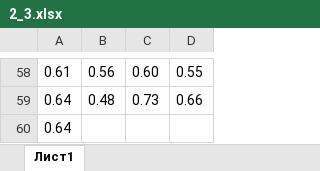
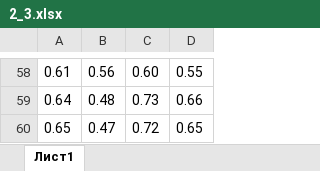
Before and after one commit to podkidyshev/health-weather_correlation, an Excel workbook: src/main/python/science/samples/2_3.xlsx, sheet Лист1, drawn as a sheet; only a part is shown, gaps mark what is left out; values as stored, in another font and other column widths than the file's, no borders; removed rows and columns are numbered as before the commit, all else as after; the diff names each change by its address in the sheet, - before the commit and + after, or states it on an @@ line.

```diff
--- a/src/main/python/science/samples/2_3.xlsx (sheet Лист1)
+++ b/src/main/python/science/samples/2_3.xlsx (sheet Лист1)
-row 60: 0.64
+row 60: 0.65 | 0.47 | 0.72 | 0.65
```
Also changed, not shown: src/main/python/science/samples/2_2.xlsx, src/main/python/science/samples/2_5.xlsx.
